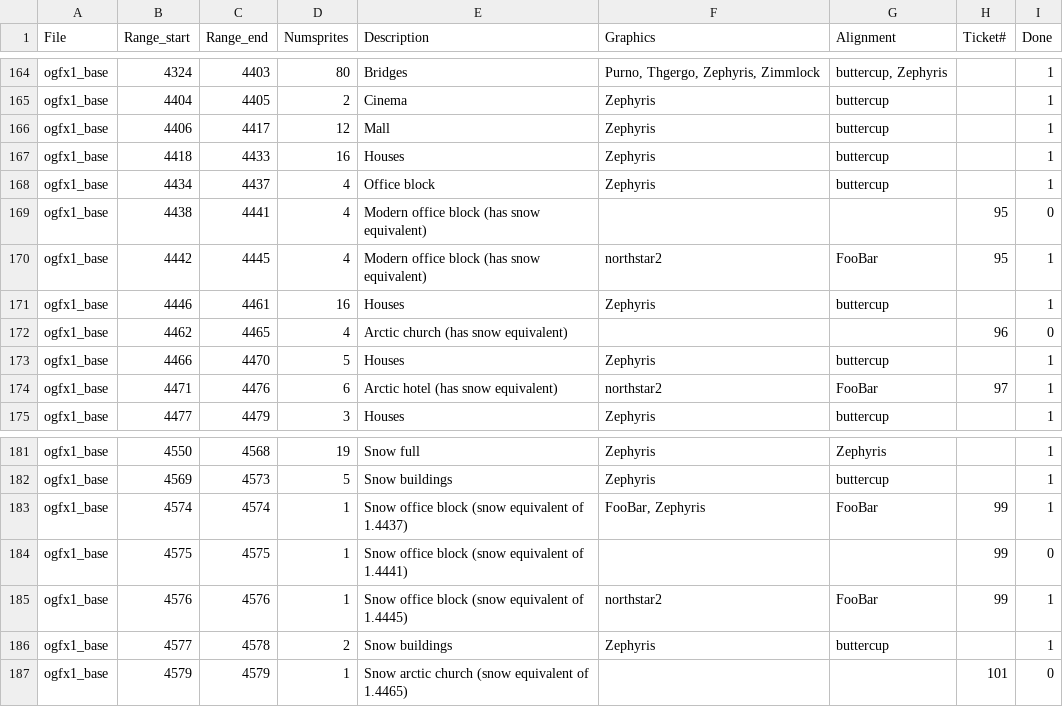
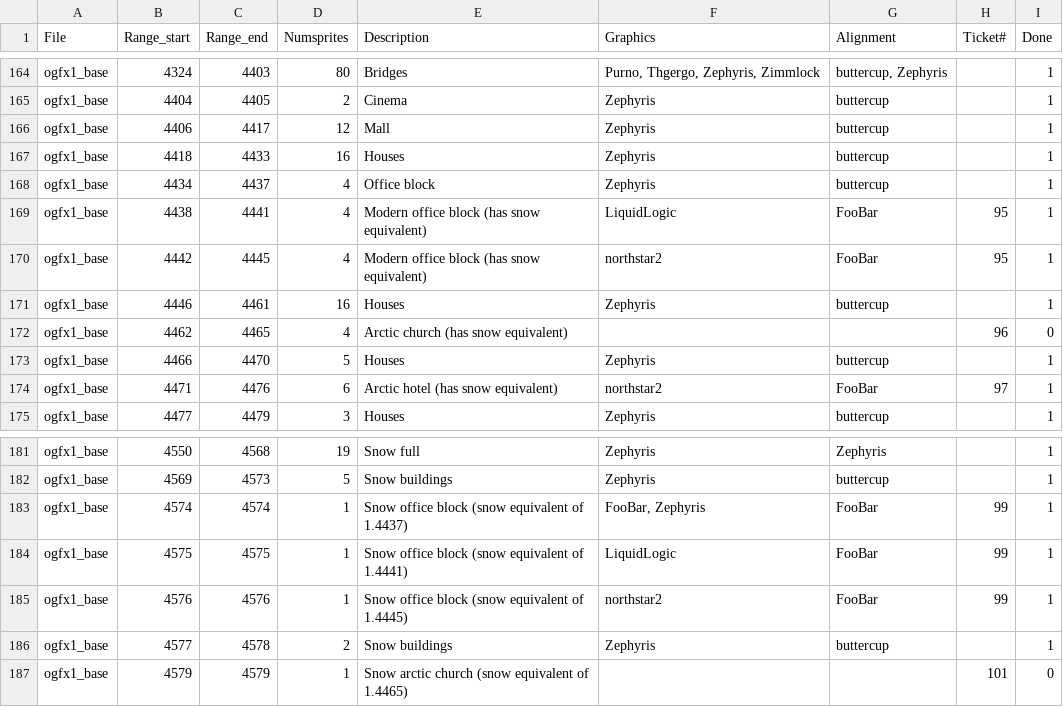
Before and after one commit to OpenTTD/OpenGFX, a CSV file: docs/authoroverview.csv, drawn as a sheet; only a part is shown, gaps mark what is left out.

```diff
--- a/docs/authoroverview.csv
+++ b/docs/authoroverview.csv
@@ -168,3 +168,3 @@ ogfx1_base;4418;4433;16;Houses;Zephyris;buttercup;;1
 ogfx1_base;4434;4437;4;Office block;Zephyris;buttercup;;1
-ogfx1_base;4438;4441;4;Modern office block (has snow equivalent);;;95;0
+ogfx1_base;4438;4441;4;Modern office block (has snow equivalent);LiquidLogic;FooBar;95;1
 ogfx1_base;4442;4445;4;Modern office block (has snow equivalent);northstar2;FooBar;95;1
@@ -183,3 +183,3 @@ ogfx1_base;4569;4573;5;Snow buildings;Zephyris;buttercup;;1
 ogfx1_base;4574;4574;1;Snow office block (snow equivalent of 1.4437);FooBar, Zephyris;FooBar;99;1
-ogfx1_base;4575;4575;1;Snow office block (snow equivalent of 1.4441);;;99;0
+ogfx1_base;4575;4575;1;Snow office block (snow equivalent of 1.4441);LiquidLogic;FooBar;99;1
 ogfx1_base;4576;4576;1;Snow office block (snow equivalent of 1.4445);northstar2;FooBar;99;1
```
Also changed, not shown: 3 other files.
